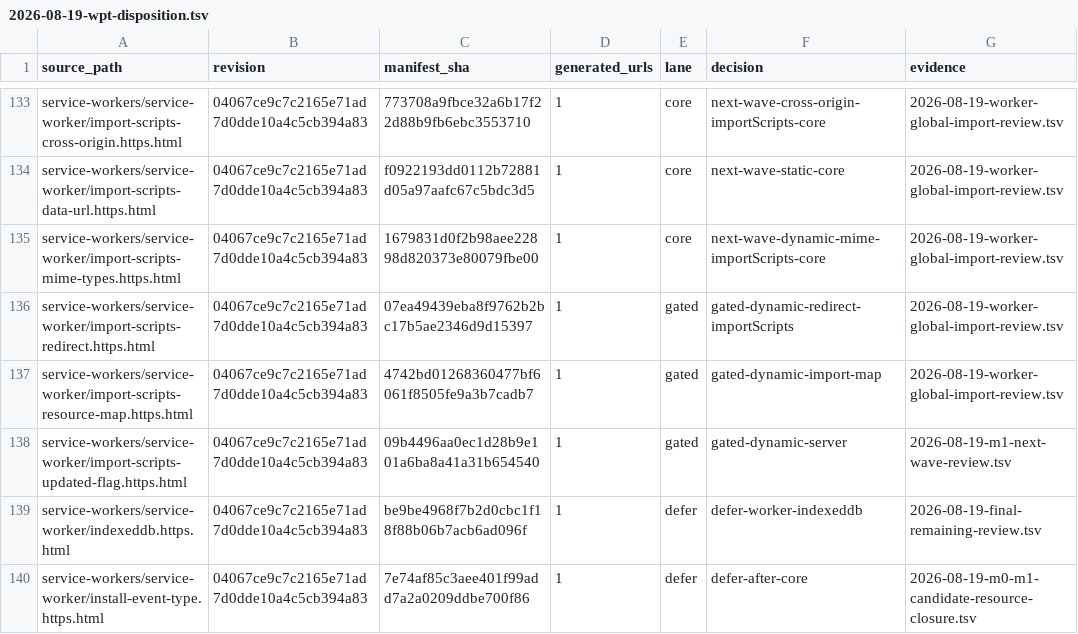
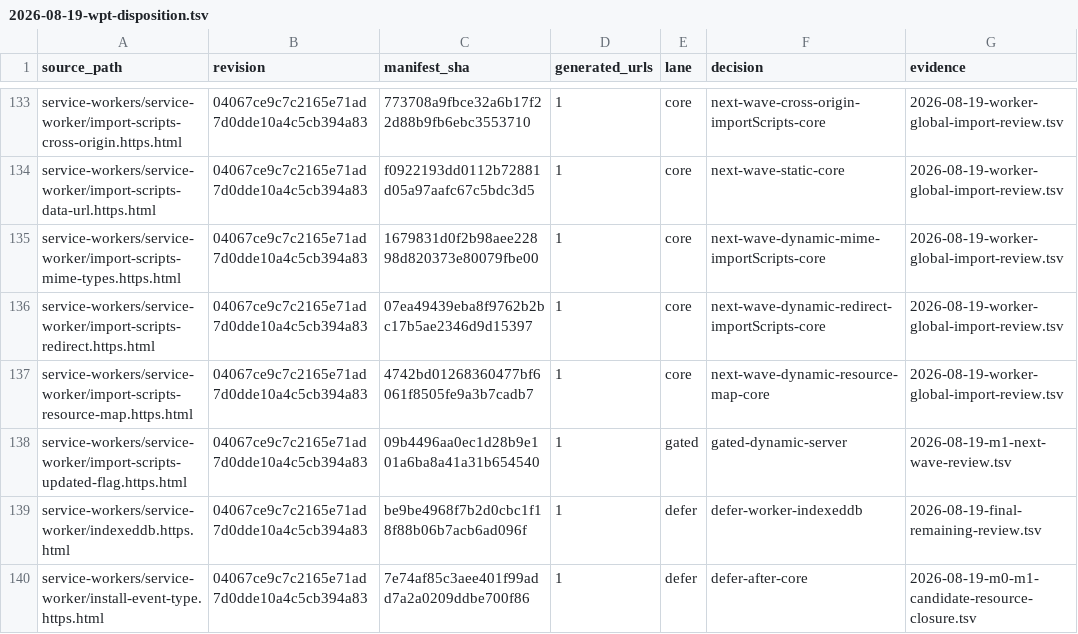
Before and after one commit to leizongmin/ZeroWeb, a TSV file: docs/goal/service-workers/evidence/2026-08-19-wpt-disposition.tsv, drawn as a sheet; only a part is shown, gaps mark what is left out.

```diff
--- a/docs/goal/service-workers/evidence/2026-08-19-wpt-disposition.tsv
+++ b/docs/goal/service-workers/evidence/2026-08-19-wpt-disposition.tsv
@@ -135,4 +135,4 @@ service-workers/service-worker/import-scripts-data-url.https.html	04067ce9c7c216
 service-workers/service-worker/import-scripts-mime-types.https.html	04067ce9c7c2165e71ad7d0dde10a4c5cb394a83	1679831d0f2b98aee22898d820373e80079fbe00	1	core	next-wave-dynamic-mime-importScripts-core	2026-08-19-worker-global-import-review.tsv
-service-workers/service-worker/import-scripts-redirect.https.html	04067ce9c7c2165e71ad7d0dde10a4c5cb394a83	07ea49439eba8f9762b2bc17b5ae2346d9d15397	1	gated	gated-dynamic-redirect-importScripts	2026-08-19-worker-global-import-review.tsv
-service-workers/service-worker/import-scripts-resource-map.https.html	04067ce9c7c2165e71ad7d0dde10a4c5cb394a83	4742bd01268360477bf6061f8505fe9a3b7cadb7	1	gated	gated-dynamic-import-map	2026-08-19-worker-global-import-review.tsv
+service-workers/service-worker/import-scripts-redirect.https.html	04067ce9c7c2165e71ad7d0dde10a4c5cb394a83	07ea49439eba8f9762b2bc17b5ae2346d9d15397	1	core	next-wave-dynamic-redirect-importScripts-core	2026-08-19-worker-global-import-review.tsv
+service-workers/service-worker/import-scripts-resource-map.https.html	04067ce9c7c2165e71ad7d0dde10a4c5cb394a83	4742bd01268360477bf6061f8505fe9a3b7cadb7	1	core	next-wave-dynamic-resource-map-core	2026-08-19-worker-global-import-review.tsv
 service-workers/service-worker/import-scripts-updated-flag.https.html	04067ce9c7c2165e71ad7d0dde10a4c5cb394a83	09b4496aa0ec1d28b9e101a6ba8a41a31b654540	1	gated	gated-dynamic-server	2026-08-19-m1-next-wave-review.tsv
```
Also changed, not shown: docs/goal/service-workers/evidence/2026-08-19-worker-global-import-review.tsv, 12 other files.
